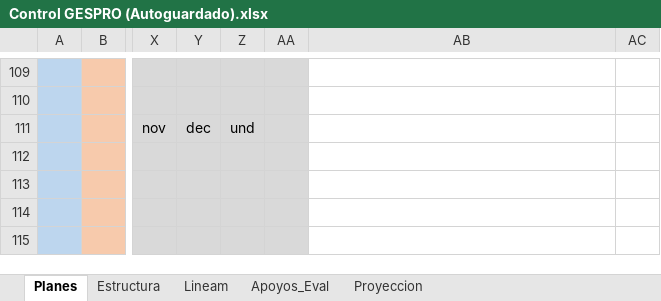
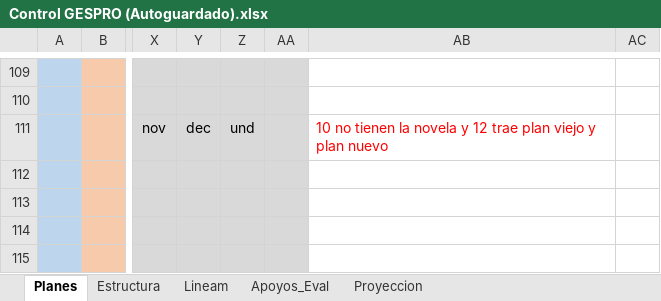
Before and after one commit to producciongespro/Faro, an Excel workbook: asset/Control GESPRO (Autoguardado).xlsx, sheet Planes, drawn as a sheet; only a part is shown, gaps mark what is left out; values as stored, in another font and other column widths than the file's, no borders; the diff names each change by its address in the sheet, - before the commit and + after, or states it on an @@ line.

```diff
--- a/asset/Control GESPRO (Autoguardado).xlsx (sheet Planes)
+++ b/asset/Control GESPRO (Autoguardado).xlsx (sheet Planes)
-AB111: (empty)
+AB111: 10 no tienen la novela y 12 trae plan viejo y plan nuevo
```
Also changed, not shown: 6 other files.
